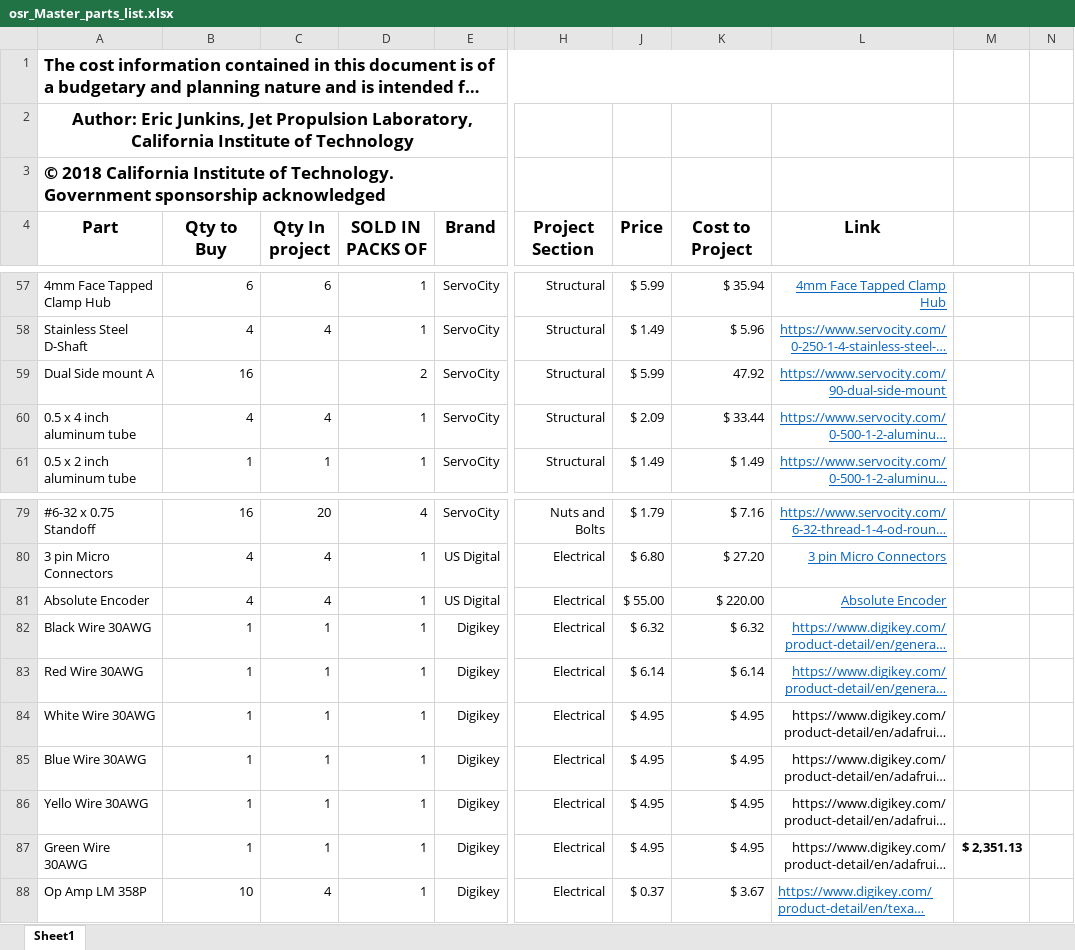
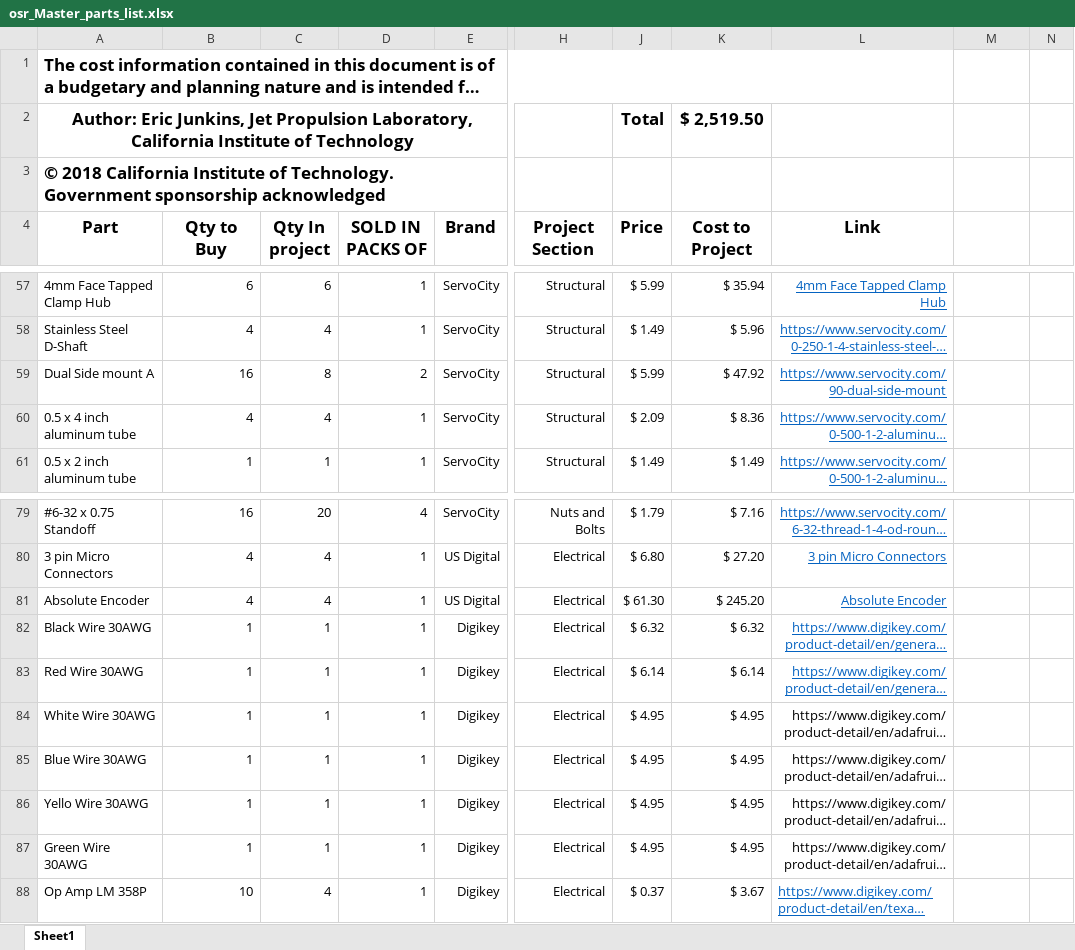
Before and after one commit to nasa-jpl/open-source-rover, an Excel workbook: osr_Master_parts_list.xlsx, sheet Sheet1, drawn as a sheet; only a part is shown, gaps mark what is left out; long unchanged cells end in …; values as stored, in another font and other column widths than the file's, no borders; the diff names each change by its address in the sheet, - before the commit and + after, or states it on an @@ line.

Commit message:
Updated some cells in the parts list

```diff
--- a/osr_Master_parts_list.xlsx (sheet Sheet1)
+++ b/osr_Master_parts_list.xlsx (sheet Sheet1)
-J2 (Price): (empty)
+J2 (Price): Total
-K2 (Cost to Project): (empty)
+K2 (Cost to Project): $ 2,519.50
-C59 (Qty In project): (empty)
+C59 (Qty In project): 8
-K59 (Cost to Project): 47.92
+K59 (Cost to Project): $ 47.92
-K60 (Cost to Project): $ 33.44
+K60 (Cost to Project): $ 8.36
-J81 (Price): $ 55.00
+J81 (Price): $ 61.30
-K81 (Cost to Project): $ 220.00
+K81 (Cost to Project): $ 245.20
-M87: $ 2,351.13
+M87: (empty)
```
